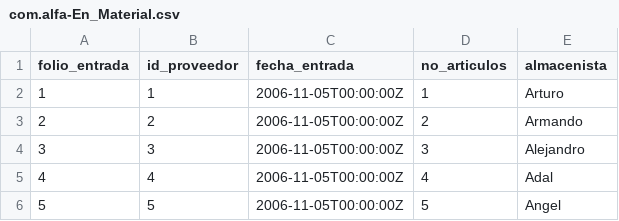
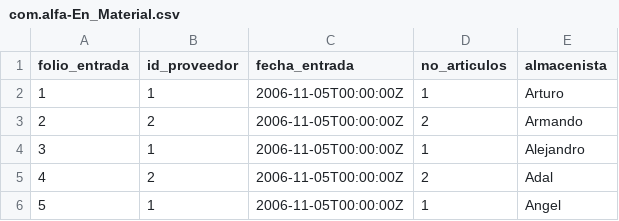
Before and after one commit to Arquemiderr/cap-covatex, a CSV file: db/data/com.alfa-En_Material.csv, drawn as a sheet.

```diff
--- a/db/data/com.alfa-En_Material.csv
+++ b/db/data/com.alfa-En_Material.csv
@@ -3,4 +3,4 @@ folio_entrada,id_proveedor,fecha_entrada,no_articulos,almacenista
 2,2,2006-11-05T00:00:00Z,2,Armando
-3,3,2006-11-05T00:00:00Z,3,Alejandro
-4,4,2006-11-05T00:00:00Z,4,Adal
-5,5,2006-11-05T00:00:00Z,5,Angel
+3,1,2006-11-05T00:00:00Z,1,Alejandro
+4,2,2006-11-05T00:00:00Z,2,Adal
+5,1,2006-11-05T00:00:00Z,1,Angel
```
Also changed, not shown: 5 other files.
